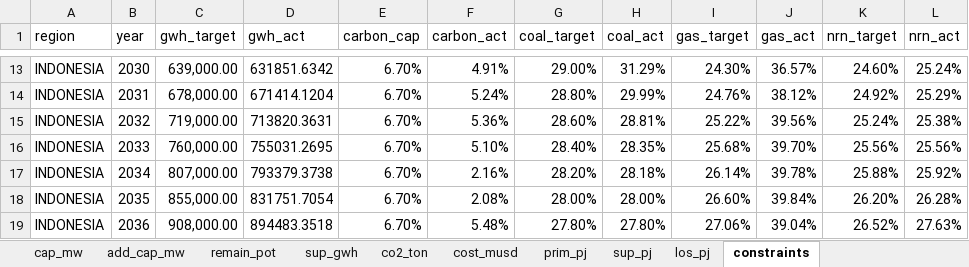
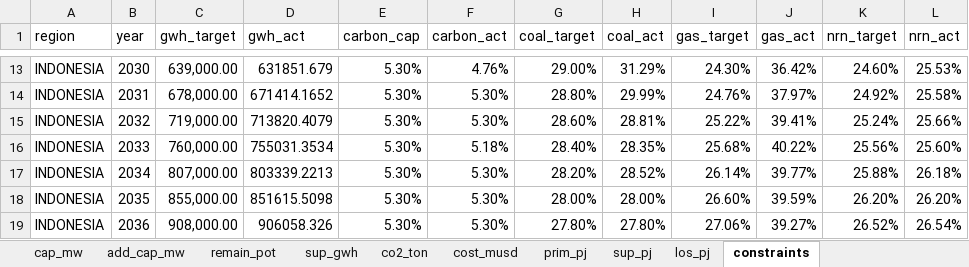
Before and after one commit to AangGaara/ArchEnSys, an Excel workbook: data_source_resource_allocation/data_source_excel_model_macro.xlsm, sheet constraints, drawn as a sheet; only a part is shown, gaps mark what is left out; values as stored, in another font and other column widths than the file's, no borders; the diff covers the shown part only; the diff names each change by its address in the sheet, - before the commit and + after, or states it on an @@ line.

```diff
--- a/data_source_resource_allocation/data_source_excel_model_macro.xlsm (sheet constraints)
+++ b/data_source_resource_allocation/data_source_excel_model_macro.xlsm (sheet constraints)
-D13 (gwh_act): 631851.6342
+D13 (gwh_act): 631851.679
-E13:E19 (carbon_cap): 6.70%
+E13:E19 (carbon_cap): 5.30%
-F13 (carbon_act): 4.91%
+F13 (carbon_act): 4.76%
-J13 (gas_act): 36.57%
+J13 (gas_act): 36.42%
-L13 (nrn_act): 25.24%
+L13 (nrn_act): 25.53%
-D14 (gwh_act): 671414.1204
+D14 (gwh_act): 671414.1652
-F14 (carbon_act): 5.24%
+F14 (carbon_act): 5.30%
-J14 (gas_act): 38.12%
+J14 (gas_act): 37.97%
-L14 (nrn_act): 25.29%
+L14 (nrn_act): 25.58%
-D15 (gwh_act): 713820.3631
+D15 (gwh_act): 713820.4079
-F15 (carbon_act): 5.36%
+F15 (carbon_act): 5.30%
-J15 (gas_act): 39.56%
+J15 (gas_act): 39.41%
-L15 (nrn_act): 25.38%
+L15 (nrn_act): 25.66%
-D16 (gwh_act): 755031.2695
+D16 (gwh_act): 755031.3534
-F16 (carbon_act): 5.10%
+F16 (carbon_act): 5.18%
-J16 (gas_act): 39.70%
+J16 (gas_act): 40.22%
-L16 (nrn_act): 25.56%
+L16 (nrn_act): 25.60%
-D17 (gwh_act): 793379.3738
+D17 (gwh_act): 803339.2213
-F17 (carbon_act): 2.16%
+F17 (carbon_act): 5.30%
-H17 (coal_act): 28.18%
+H17 (coal_act): 28.52%
-J17 (gas_act): 39.78%
+J17 (gas_act): 39.77%
-L17 (nrn_act): 25.92%
+L17 (nrn_act): 26.18%
-D18 (gwh_act): 831751.7054
+D18 (gwh_act): 851615.5098
-F18 (carbon_act): 2.08%
+F18 (carbon_act): 5.30%
-J18 (gas_act): 39.84%
+J18 (gas_act): 39.59%
-L18 (nrn_act): 26.28%
+L18 (nrn_act): 26.20%
-D19 (gwh_act): 894483.3518
+D19 (gwh_act): 906058.326
-F19 (carbon_act): 5.48%
+F19 (carbon_act): 5.30%
-J19 (gas_act): 39.04%
+J19 (gas_act): 39.27%
-L19 (nrn_act): 27.63%
+L19 (nrn_act): 26.54%
```
Also changed, not shown: 50 edited cells elsewhere in this sheet, sheet sumatera, sheet add_cap_mw, sheet kalimantan, sheet indonesia, sheet cap_mw, sheet cost_musd, 10 more sheets, 4 other files.
